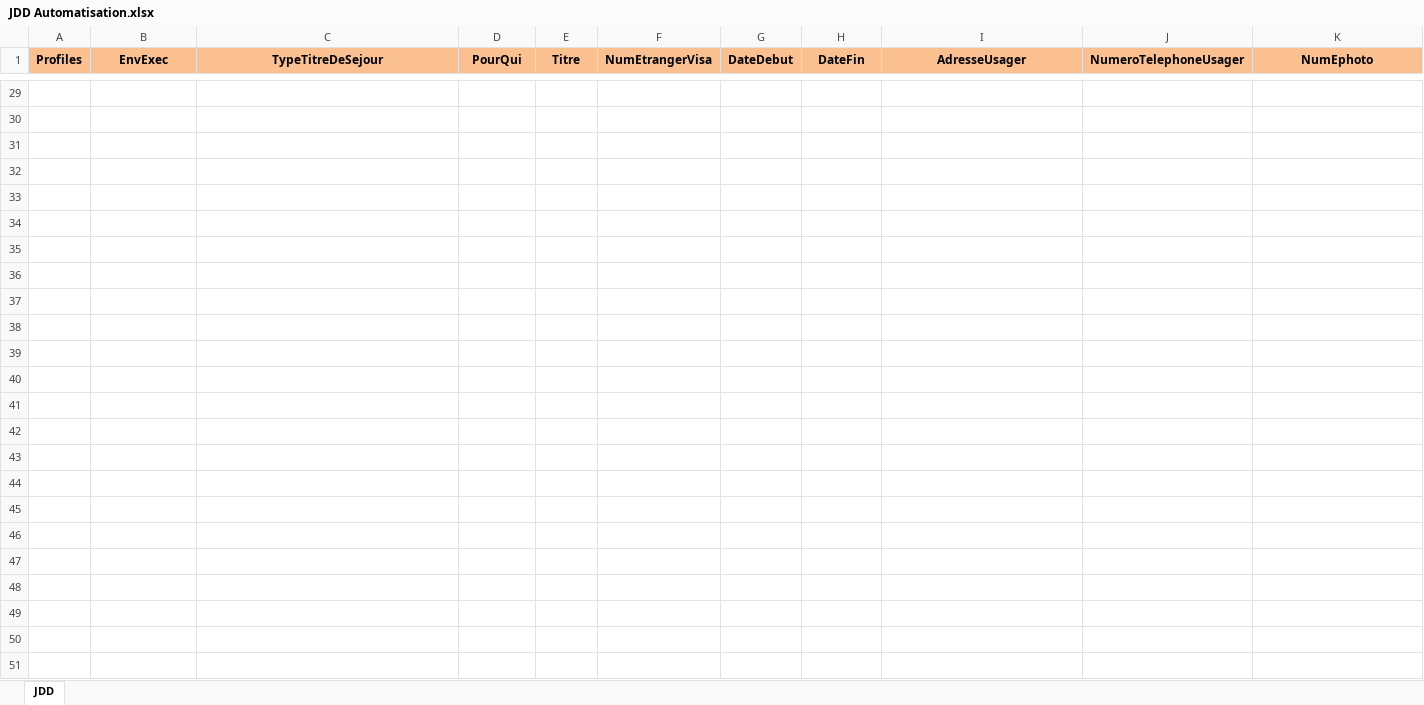
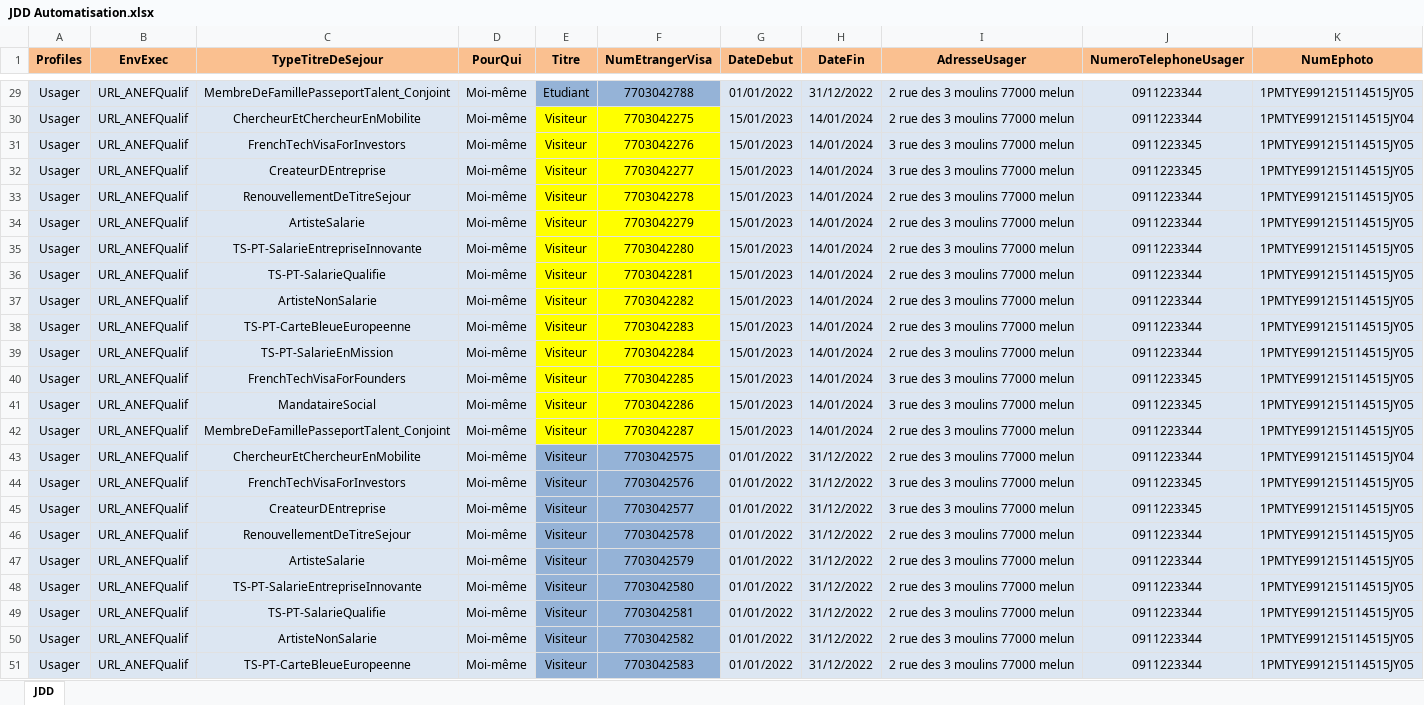
Before and after one commit to 3Rhizaoui/ANEF-RenouvellementSejour, an Excel workbook: Data Files/JDD Automatisation.xlsx, sheet JDD, drawn as a sheet; only a part is shown, gaps mark what is left out; values as stored, in another font and other column widths than the file's, no borders; the diff covers the shown part only; the diff names each change by its address in the sheet, - before the commit and + after, or states it on an @@ line.

```diff
--- a/Data Files/JDD Automatisation.xlsx (sheet JDD)
+++ b/Data Files/JDD Automatisation.xlsx (sheet JDD)
-A29:D51 fill: none
+A29:D51 fill: #DCE6F2
-row 29: (empty)
+row 29: Usager | URL_ANEFQualif | MembreDeFamillePasseportTalent_Conjoint | Moi-même | Etudiant | 7703042788 | 01/01/2022 | 31/12/2022 | 2 rue des 3 moulins 77000 melun | 0911223344 | 1PMTYE991215114515JY05
-E29:F29 fill: none
+E29:F29 fill: #95B3D7
-G29:K51 fill: none
+G29:K51 fill: #DCE6F2
-row 30: (empty)
+row 30: Usager | URL_ANEFQualif | ChercheurEtChercheurEnMobilite | Moi-même | Visiteur | 7703042275 | 15/01/2023 | 14/01/2024 | 2 rue des 3 moulins 77000 melun | 0911223344 | 1PMTYE991215114515JY04
-E30:F42 fill: none
+E30:F42 fill: #FFFF00
-row 31: (empty)
+row 31: Usager | URL_ANEFQualif | FrenchTechVisaForInvestors | Moi-même | Visiteur | 7703042276 | 15/01/2023 | 14/01/2024 | 3 rue des 3 moulins 77000 melun | 0911223345 | 1PMTYE991215114515JY05
-row 32: (empty)
+row 32: Usager | URL_ANEFQualif | CreateurDEntreprise | Moi-même | Visiteur | 7703042277 | 15/01/2023 | 14/01/2024 | 3 rue des 3 moulins 77000 melun | 0911223345 | 1PMTYE991215114515JY05
-row 33: (empty)
+row 33: Usager | URL_ANEFQualif | RenouvellementDeTitreSejour | Moi-même | Visiteur | 7703042278 | 15/01/2023 | 14/01/2024 | 2 rue des 3 moulins 77000 melun | 0911223344 | 1PMTYE991215114515JY05
-row 34: (empty)
+row 34: Usager | URL_ANEFQualif | ArtisteSalarie | Moi-même | Visiteur | 7703042279 | 15/01/2023 | 14/01/2024 | 2 rue des 3 moulins 77000 melun | 0911223344 | 1PMTYE991215114515JY05
-row 35: (empty)
+row 35: Usager | URL_ANEFQualif | TS-PT-SalarieEntrepriseInnovante | Moi-même | Visiteur | 7703042280 | 15/01/2023 | 14/01/2024 | 2 rue des 3 moulins 77000 melun | 0911223344 | 1PMTYE991215114515JY05
-row 36: (empty)
+row 36: Usager | URL_ANEFQualif | TS-PT-SalarieQualifie | Moi-même | Visiteur | 7703042281 | 15/01/2023 | 14/01/2024 | 2 rue des 3 moulins 77000 melun | 0911223344 | 1PMTYE991215114515JY05
-row 37: (empty)
+row 37: Usager | URL_ANEFQualif | ArtisteNonSalarie | Moi-même | Visiteur | 7703042282 | 15/01/2023 | 14/01/2024 | 2 rue des 3 moulins 77000 melun | 0911223344 | 1PMTYE991215114515JY05
-row 38: (empty)
+row 38: Usager | URL_ANEFQualif | TS-PT-CarteBleueEuropeenne | Moi-même | Visiteur | 7703042283 | 15/01/2023 | 14/01/2024 | 2 rue des 3 moulins 77000 melun | 0911223344 | 1PMTYE991215114515JY05
-row 39: (empty)
+row 39: Usager | URL_ANEFQualif | TS-PT-SalarieEnMission | Moi-même | Visiteur | 7703042284 | 15/01/2023 | 14/01/2024 | 2 rue des 3 moulins 77000 melun | 0911223344 | 1PMTYE991215114515JY05
-row 40: (empty)
+row 40: Usager | URL_ANEFQualif | FrenchTechVisaForFounders | Moi-même | Visiteur | 7703042285 | 15/01/2023 | 14/01/2024 | 3 rue des 3 moulins 77000 melun | 0911223345 | 1PMTYE991215114515JY05
-row 41: (empty)
+row 41: Usager | URL_ANEFQualif | MandataireSocial | Moi-même | Visiteur | 7703042286 | 15/01/2023 | 14/01/2024 | 3 rue des 3 moulins 77000 melun | 0911223345 | 1PMTYE991215114515JY05
-row 42: (empty)
+row 42: Usager | URL_ANEFQualif | MembreDeFamillePasseportTalent_Conjoint | Moi-même | Visiteur | 7703042287 | 15/01/2023 | 14/01/2024 | 2 rue des 3 moulins 77000 melun | 0911223344 | 1PMTYE991215114515JY05
-row 43: (empty)
+row 43: Usager | URL_ANEFQualif | ChercheurEtChercheurEnMobilite | Moi-même | Visiteur | 7703042575 | 01/01/2022 | 31/12/2022 | 2 rue des 3 moulins 77000 melun | 0911223344 | 1PMTYE991215114515JY04
-E43:F51 fill: none
+E43:F51 fill: #95B3D7
-row 44: (empty)
+row 44: Usager | URL_ANEFQualif | FrenchTechVisaForInvestors | Moi-même | Visiteur | 7703042576 | 01/01/2022 | 31/12/2022 | 3 rue des 3 moulins 77000 melun | 0911223345 | 1PMTYE991215114515JY05
-row 45: (empty)
+row 45: Usager | URL_ANEFQualif | CreateurDEntreprise | Moi-même | Visiteur | 7703042577 | 01/01/2022 | 31/12/2022 | 3 rue des 3 moulins 77000 melun | 0911223345 | 1PMTYE991215114515JY05
-row 46: (empty)
+row 46: Usager | URL_ANEFQualif | RenouvellementDeTitreSejour | Moi-même | Visiteur | 7703042578 | 01/01/2022 | 31/12/2022 | 2 rue des 3 moulins 77000 melun | 0911223344 | 1PMTYE991215114515JY05
-row 47: (empty)
+row 47: Usager | URL_ANEFQualif | ArtisteSalarie | Moi-même | Visiteur | 7703042579 | 01/01/2022 | 31/12/2022 | 2 rue des 3 moulins 77000 melun | 0911223344 | 1PMTYE991215114515JY05
-row 48: (empty)
+row 48: Usager | URL_ANEFQualif | TS-PT-SalarieEntrepriseInnovante | Moi-même | Visiteur | 7703042580 | 01/01/2022 | 31/12/2022 | 2 rue des 3 moulins 77000 melun | 0911223344 | 1PMTYE991215114515JY05
-row 49: (empty)
+row 49: Usager | URL_ANEFQualif | TS-PT-SalarieQualifie | Moi-même | Visiteur | 7703042581 | 01/01/2022 | 31/12/2022 | 2 rue des 3 moulins 77000 melun | 0911223344 | 1PMTYE991215114515JY05
-row 50: (empty)
+row 50: Usager | URL_ANEFQualif | ArtisteNonSalarie | Moi-même | Visiteur | 7703042582 | 01/01/2022 | 31/12/2022 | 2 rue des 3 moulins 77000 melun | 0911223344 | 1PMTYE991215114515JY05
-row 51: (empty)
+row 51: Usager | URL_ANEFQualif | TS-PT-CarteBleueEuropeenne | Moi-même | Visiteur | 7703042583 | 01/01/2022 | 31/12/2022 | 2 rue des 3 moulins 77000 melun | 0911223344 | 1PMTYE991215114515JY05
```
Also changed, not shown: 26 removed rows, 223 edited cells and cell formats elsewhere in this sheet, 2 other files.
